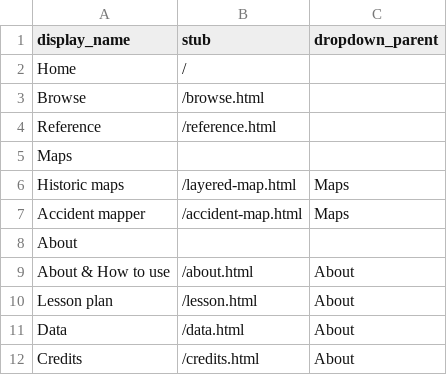
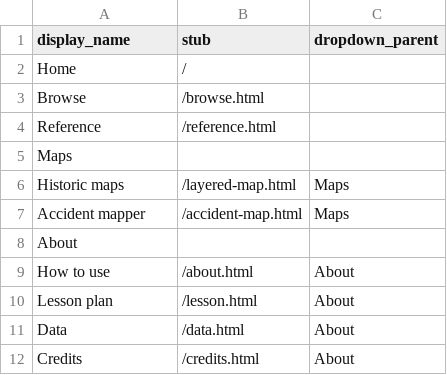
Before and after one commit to upenndigitalscholarship/petrodelphia, a CSV file: _data/config-nav.csv, drawn as a sheet.

```diff
--- a/_data/config-nav.csv
+++ b/_data/config-nav.csv
@@ -8,3 +8,3 @@ Accident mapper,/accident-map.html,Maps
 About,,
-About & How to use,/about.html,About
+How to use,/about.html,About
 Lesson plan,/lesson.html,About
```
Also changed, not shown: 3 other files.
